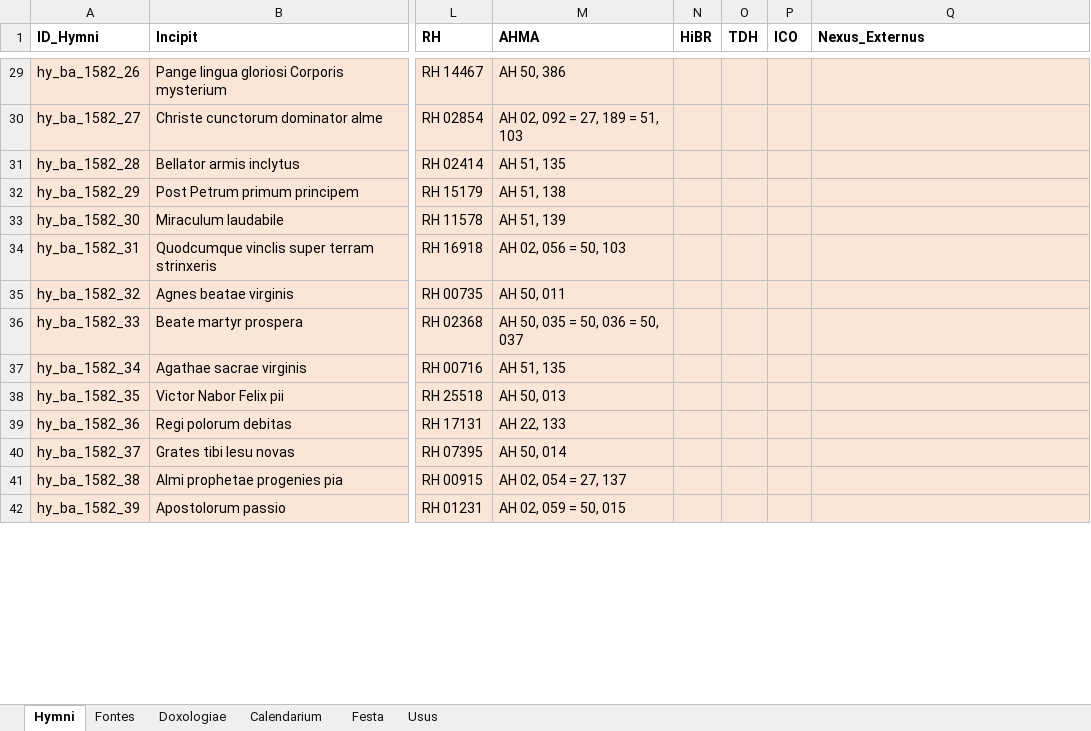
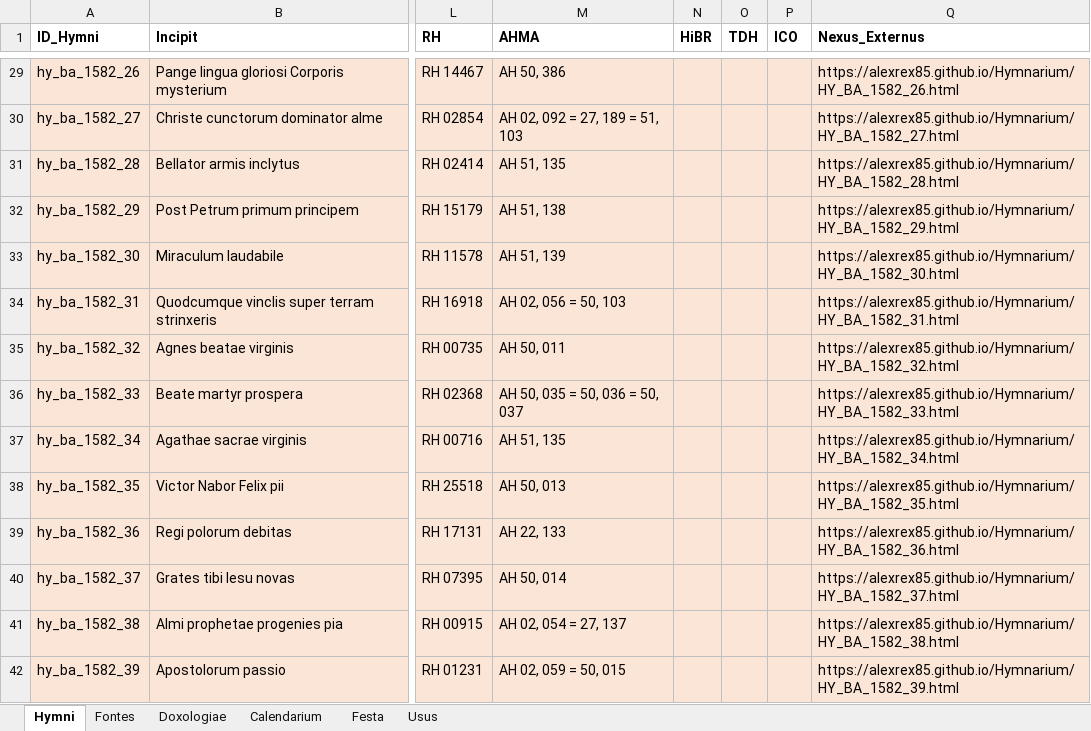
Before and after one commit to alexrex85/Hymnarium, an Excel workbook: Hymni.xlsx, sheet Hymni, drawn as a sheet; only a part is shown, gaps mark what is left out; values as stored, in another font and other column widths than the file's, no borders; the diff covers the shown part only; the diff names each change by its address in the sheet, - before the commit and + after, or states it on an @@ line.

```diff
--- a/Hymni.xlsx (sheet Hymni)
+++ b/Hymni.xlsx (sheet Hymni)
-Q29 (Nexus_Externus): (empty)
+Q29 (Nexus_Externus): https://alexrex85.github.io/Hymnarium/HY_BA_1582_26.html
-Q30 (Nexus_Externus): (empty)
+Q30 (Nexus_Externus): https://alexrex85.github.io/Hymnarium/HY_BA_1582_27.html
-Q31 (Nexus_Externus): (empty)
+Q31 (Nexus_Externus): https://alexrex85.github.io/Hymnarium/HY_BA_1582_28.html
-Q32 (Nexus_Externus): (empty)
+Q32 (Nexus_Externus): https://alexrex85.github.io/Hymnarium/HY_BA_1582_29.html
-Q33 (Nexus_Externus): (empty)
+Q33 (Nexus_Externus): https://alexrex85.github.io/Hymnarium/HY_BA_1582_30.html
-Q34 (Nexus_Externus): (empty)
+Q34 (Nexus_Externus): https://alexrex85.github.io/Hymnarium/HY_BA_1582_31.html
-Q35 (Nexus_Externus): (empty)
+Q35 (Nexus_Externus): https://alexrex85.github.io/Hymnarium/HY_BA_1582_32.html
-Q36 (Nexus_Externus): (empty)
+Q36 (Nexus_Externus): https://alexrex85.github.io/Hymnarium/HY_BA_1582_33.html
-Q37 (Nexus_Externus): (empty)
+Q37 (Nexus_Externus): https://alexrex85.github.io/Hymnarium/HY_BA_1582_34.html
-Q38 (Nexus_Externus): (empty)
+Q38 (Nexus_Externus): https://alexrex85.github.io/Hymnarium/HY_BA_1582_35.html
-Q39 (Nexus_Externus): (empty)
+Q39 (Nexus_Externus): https://alexrex85.github.io/Hymnarium/HY_BA_1582_36.html
-Q40 (Nexus_Externus): (empty)
+Q40 (Nexus_Externus): https://alexrex85.github.io/Hymnarium/HY_BA_1582_37.html
-Q41 (Nexus_Externus): (empty)
+Q41 (Nexus_Externus): https://alexrex85.github.io/Hymnarium/HY_BA_1582_38.html
-Q42 (Nexus_Externus): (empty)
+Q42 (Nexus_Externus): https://alexrex85.github.io/Hymnarium/HY_BA_1582_39.html
```
Also changed, not shown: 163 edited cells elsewhere in this sheet, sheet Festa, sheet Usus, 8 other files.
